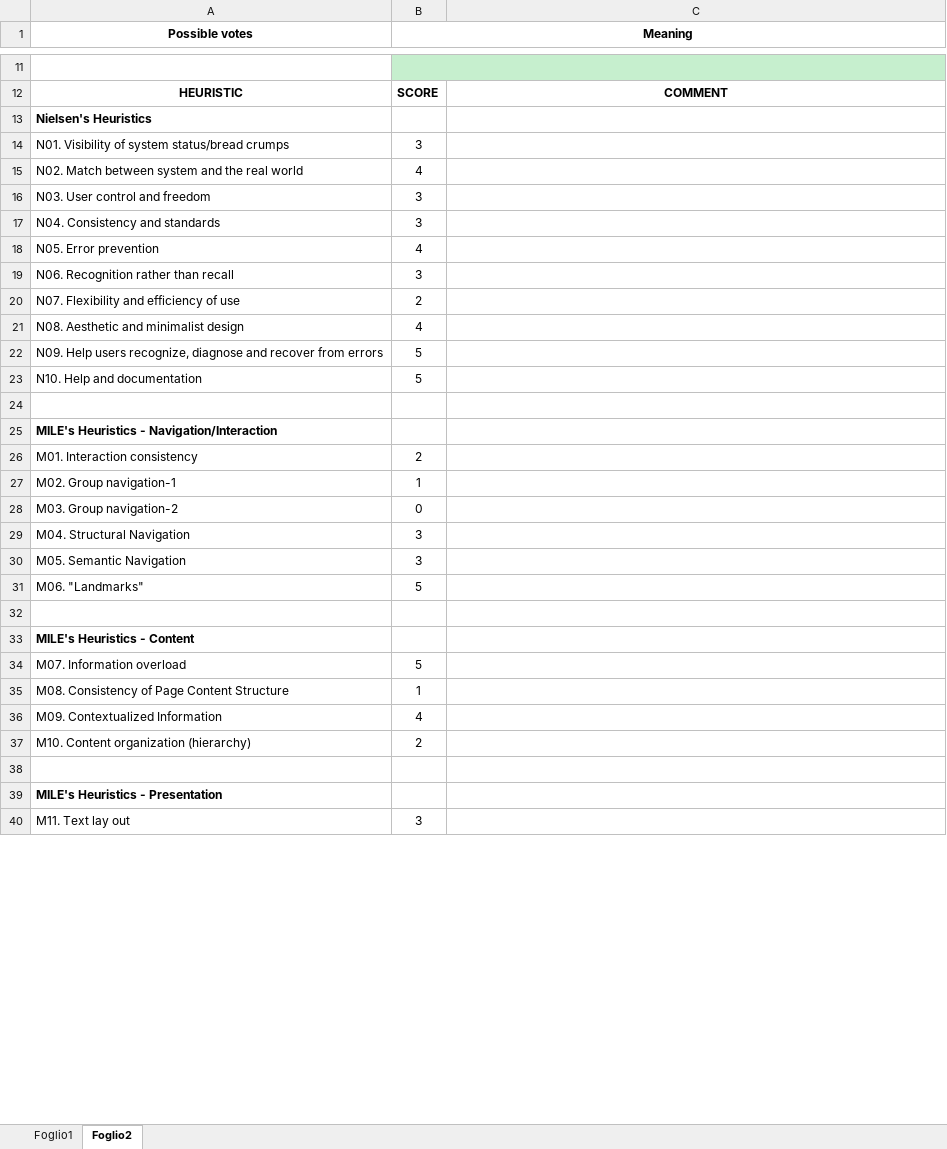
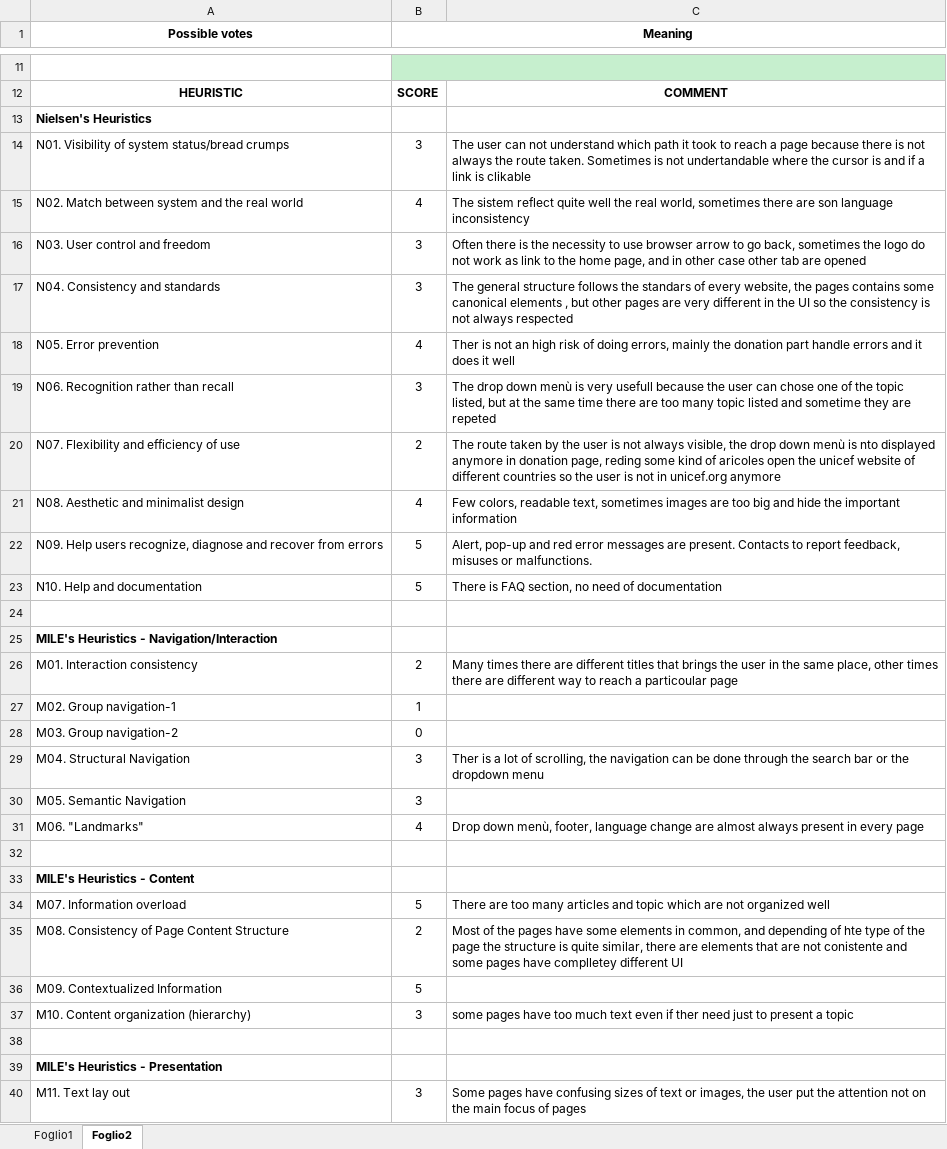
Before and after one commit to Fabianadigital/Hypermedia-course-media, an Excel workbook: usability-report/Report/Heuristic Table - TP.xlsx, sheet Foglio2, drawn as a sheet; only a part is shown, gaps mark what is left out; values as stored, in another font and other column widths than the file's, no borders; the diff covers the shown part only; the diff names each change by its address in the sheet, - before the commit and + after, or states it on an @@ line.

Commit message:
Update Heuristic Table - TP.xlsx

```diff
--- a/usability-report/Report/Heuristic Table - TP.xlsx (sheet Foglio2)
+++ b/usability-report/Report/Heuristic Table - TP.xlsx (sheet Foglio2)
-C14: (empty)
+C14: The user can not understand which path it took to reach a page because there is not always the route taken. Sometimes is not undertandable where the cursor is and if a link is clikable
-C15: (empty)
+C15: The sistem reflect quite well the real world, sometimes there are son language inconsistency
-C16: (empty)
+C16: Often there is the necessity to use browser arrow to go back, sometimes the logo do not work as link to the home page, and in other case other tab are opened
-C17: (empty)
+C17: The general structure follows the standars of every website, the pages contains some canonical elements , but other pages are very different in the UI so the consistency is not always respected
-C18: (empty)
+C18: Ther is not an high risk of doing errors, mainly the donation part handle errors and it does it well
-C19: (empty)
+C19: The drop down menù is very usefull because the user can chose one of the topic listed, but at the same time there are too many topic listed and sometime they are repeted
-C20: (empty)
+C20: The route taken by the user is not always visible, the drop down menù is nto displayed anymore in donation page, reding some kind of aricoles open the unicef website of different countries so the user is not in unicef.org anymore
-C21: (empty)
+C21: Few colors, readable text, sometimes images are too big and hide the important information
-C22: (empty)
+C22: Alert, pop-up and red error messages are present. Contacts to report feedback, misuses or malfunctions.
-C23: (empty)
+C23: There is FAQ section, no need of documentation
-C26: (empty)
+C26: Many times there are different titles that brings the user in the same place, other times there are different way to reach a particoular page
-C29: (empty)
+C29: Ther is a lot of scrolling, the navigation can be done through the search bar or the dropdown menu
-B31 (Meaning): 5
+B31 (Meaning): 4
-C31: (empty)
+C31: Drop down menù, footer, language change are almost always present in every page
-C34: (empty)
+C34: There are too many articles and topic which are not organized well
-B35 (Meaning): 1
+B35 (Meaning): 2
-C35: (empty)
+C35: Most of the pages have some elements in common, and depending of hte type of the page the structure is quite similar, there are elements that are not conistente and some pages have complletey different UI
-B36 (Meaning): 4
+B36 (Meaning): 5
-B37 (Meaning): 2
+B37 (Meaning): 3
-C37: (empty)
+C37: some pages have too much text even if ther need just to present a topic
-C40: (empty)
+C40: Some pages have confusing sizes of text or images, the user put the attention not on the main focus of pages
```
Also changed, not shown: 8 edited cells elsewhere in this sheet.
